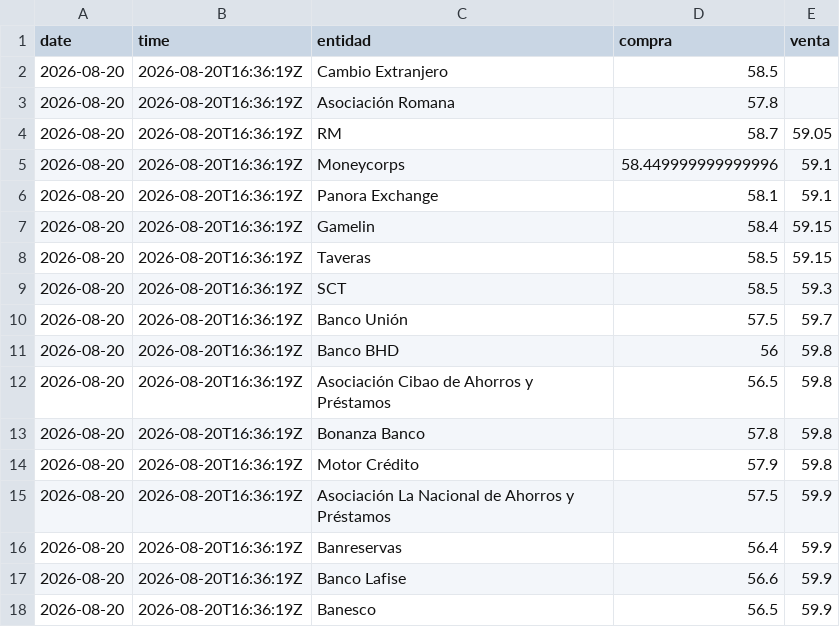
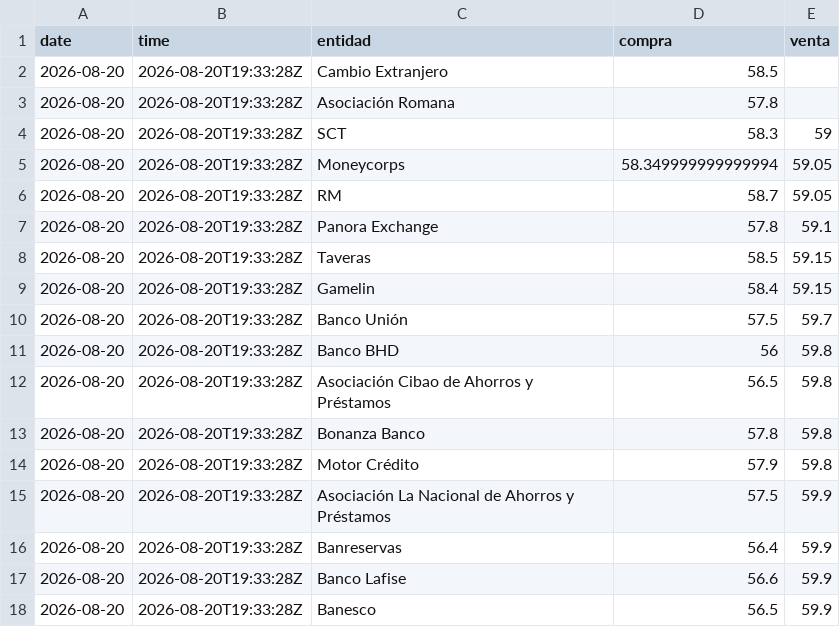
Before and after one commit to emilarmando03/webscraping-tc2, a CSV file: data/infodolar/csv/2026-08-20.csv, drawn as a sheet.

```diff
--- a/data/infodolar/csv/2026-08-20.csv
+++ b/data/infodolar/csv/2026-08-20.csv
@@ -1,18 +1,18 @@
 date,time,entidad,compra,venta
-2026-08-20,2026-08-20T16:36:19Z,Cambio Extranjero,58.5,
-2026-08-20,2026-08-20T16:36:19Z,Asociación Romana,57.8,
-2026-08-20,2026-08-20T16:36:19Z,RM,58.7,59.05
-2026-08-20,2026-08-20T16:36:19Z,Moneycorps,58.449999999999996,59.1
-2026-08-20,2026-08-20T16:36:19Z,Panora Exchange,58.1,59.1
-2026-08-20,2026-08-20T16:36:19Z,Gamelin,58.4,59.15
-2026-08-20,2026-08-20T16:36:19Z,Taveras,58.5,59.15
-2026-08-20,2026-08-20T16:36:19Z,SCT,58.5,59.3
-2026-08-20,2026-08-20T16:36:19Z,Banco Unión,57.5,59.7
-2026-08-20,2026-08-20T16:36:19Z,Banco BHD,56,59.8
-2026-08-20,2026-08-20T16:36:19Z,Asociación Cibao de Ahorros y Préstamos,56.5,59.8
-2026-08-20,2026-08-20T16:36:19Z,Bonanza Banco,57.8,59.8
-2026-08-20,2026-08-20T16:36:19Z,Motor Crédito,57.9,59.8
-2026-08-20,2026-08-20T16:36:19Z,Asociación La Nacional de Ahorros y Préstamos,57.5,59.9
-2026-08-20,2026-08-20T16:36:19Z,Banreservas,56.4,59.9
-2026-08-20,2026-08-20T16:36:19Z,Banco Lafise,56.6,59.9
-2026-08-20,2026-08-20T16:36:19Z,Banesco,56.5,59.9
+2026-08-20,2026-08-20T19:33:28Z,Cambio Extranjero,58.5,
+2026-08-20,2026-08-20T19:33:28Z,Asociación Romana,57.8,
+2026-08-20,2026-08-20T19:33:28Z,SCT,58.3,59
+2026-08-20,2026-08-20T19:33:28Z,Moneycorps,58.349999999999994,59.05
+2026-08-20,2026-08-20T19:33:28Z,RM,58.7,59.05
+2026-08-20,2026-08-20T19:33:28Z,Panora Exchange,57.8,59.1
+2026-08-20,2026-08-20T19:33:28Z,Taveras,58.5,59.15
+2026-08-20,2026-08-20T19:33:28Z,Gamelin,58.4,59.15
+2026-08-20,2026-08-20T19:33:28Z,Banco Unión,57.5,59.7
+2026-08-20,2026-08-20T19:33:28Z,Banco BHD,56,59.8
+2026-08-20,2026-08-20T19:33:28Z,Asociación Cibao de Ahorros y Préstamos,56.5,59.8
+2026-08-20,2026-08-20T19:33:28Z,Bonanza Banco,57.8,59.8
+2026-08-20,2026-08-20T19:33:28Z,Motor Crédito,57.9,59.8
+2026-08-20,2026-08-20T19:33:28Z,Asociación La Nacional de Ahorros y Préstamos,57.5,59.9
+2026-08-20,2026-08-20T19:33:28Z,Banreservas,56.4,59.9
+2026-08-20,2026-08-20T19:33:28Z,Banco Lafise,56.6,59.9
+2026-08-20,2026-08-20T19:33:28Z,Banesco,56.5,59.9
```
Also changed, not shown: data/infodolar/_historico_infodolar.csv, 4 other files.
